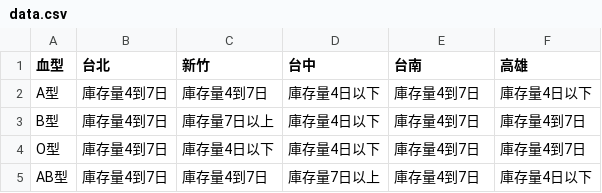
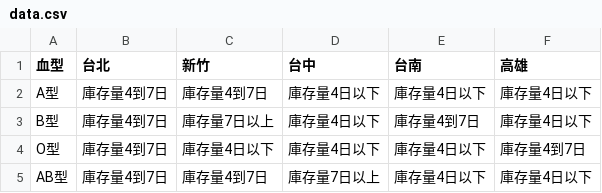
Before and after one commit to changjonathanc/blood-taiwan, a CSV file: data.csv, drawn as a sheet.

```diff
--- a/data.csv
+++ b/data.csv
@@ -1,5 +1,5 @@
 血型,台北,新竹,台中,台南,高雄
-A型,庫存量4到7日,庫存量4到7日,庫存量4日以下,庫存量4到7日,庫存量4日以下
-B型,庫存量4到7日,庫存量7日以上,庫存量4日以下,庫存量4到7日,庫存量4到7日
-O型,庫存量4到7日,庫存量4日以下,庫存量4日以下,庫存量4到7日,庫存量4到7日
-AB型,庫存量4到7日,庫存量4到7日,庫存量7日以上,庫存量4到7日,庫存量4日以下
+A型,庫存量4到7日,庫存量4到7日,庫存量4日以下,庫存量4日以下,庫存量4日以下
+B型,庫存量4到7日,庫存量7日以上,庫存量4日以下,庫存量4到7日,庫存量4日以下
+O型,庫存量4到7日,庫存量4日以下,庫存量4日以下,庫存量4日以下,庫存量4到7日
+AB型,庫存量4到7日,庫存量4到7日,庫存量7日以上,庫存量4日以下,庫存量4日以下
```
Also changed, not shown: 2 other files.
